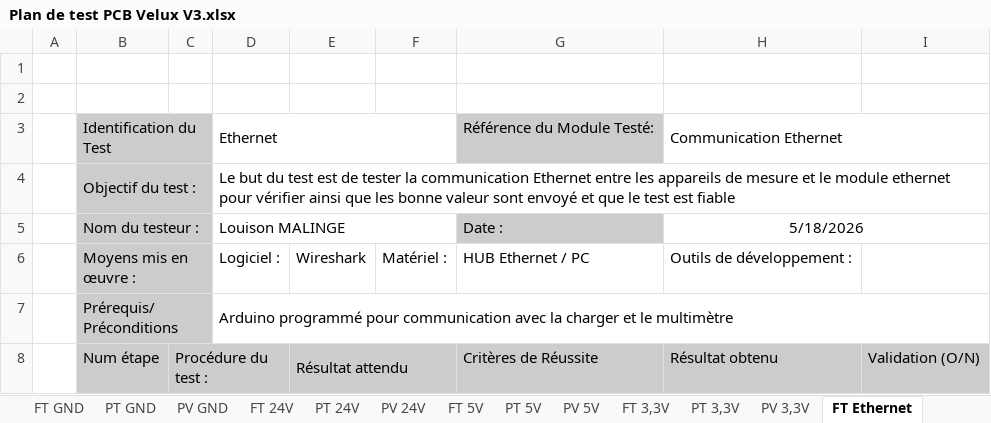
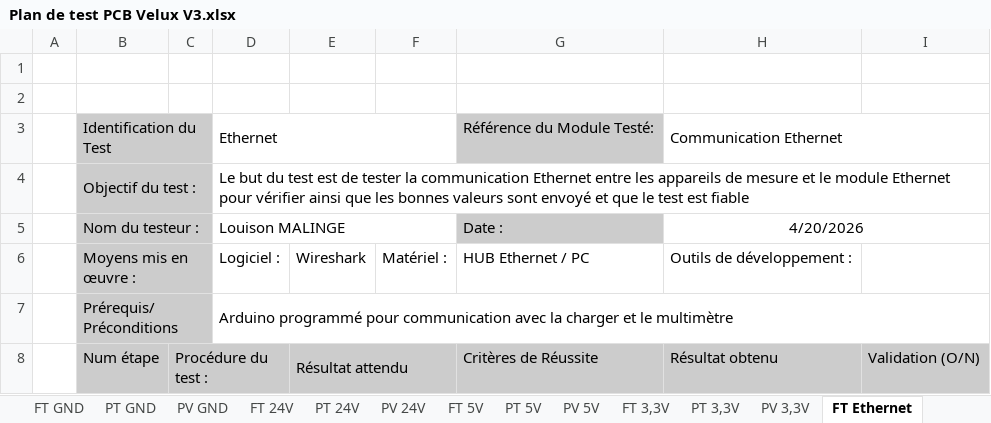
Before and after one commit to louisonmalinge/Projet-Velux, an Excel workbook: Plan de test PCB Velux V3.xlsx, sheet FT Ethernet, drawn as a sheet; only a part is shown; values as stored, in another font and other column widths than the file's, no borders; the diff covers the shown part only; the diff names each change by its address in the sheet, - before the commit and + after, or states it on an @@ line.

```diff
--- a/Plan de test PCB Velux V3.xlsx (sheet FT Ethernet)
+++ b/Plan de test PCB Velux V3.xlsx (sheet FT Ethernet)
-D4: …le module ethernet pour vérifier ainsi que les bonne valeur sont envoyé…
+D4: …le module Ethernet pour vérifier ainsi que les bonnes valeurs sont envoyé…
-H5: 5/18/2026
+H5: 4/20/2026
```
Also changed, not shown: 6 edited cells elsewhere in this sheet, sheet PV Ethernet, sheet PT Ethernet, other sheet tabs, charts or pictures, 3 other files.
